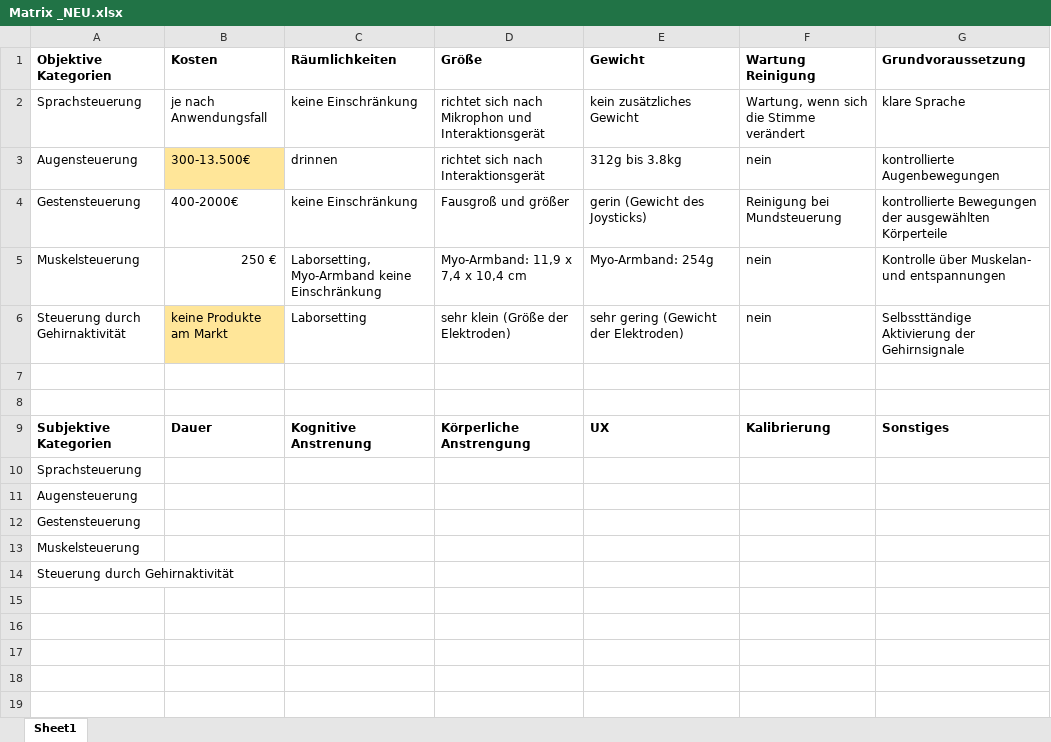
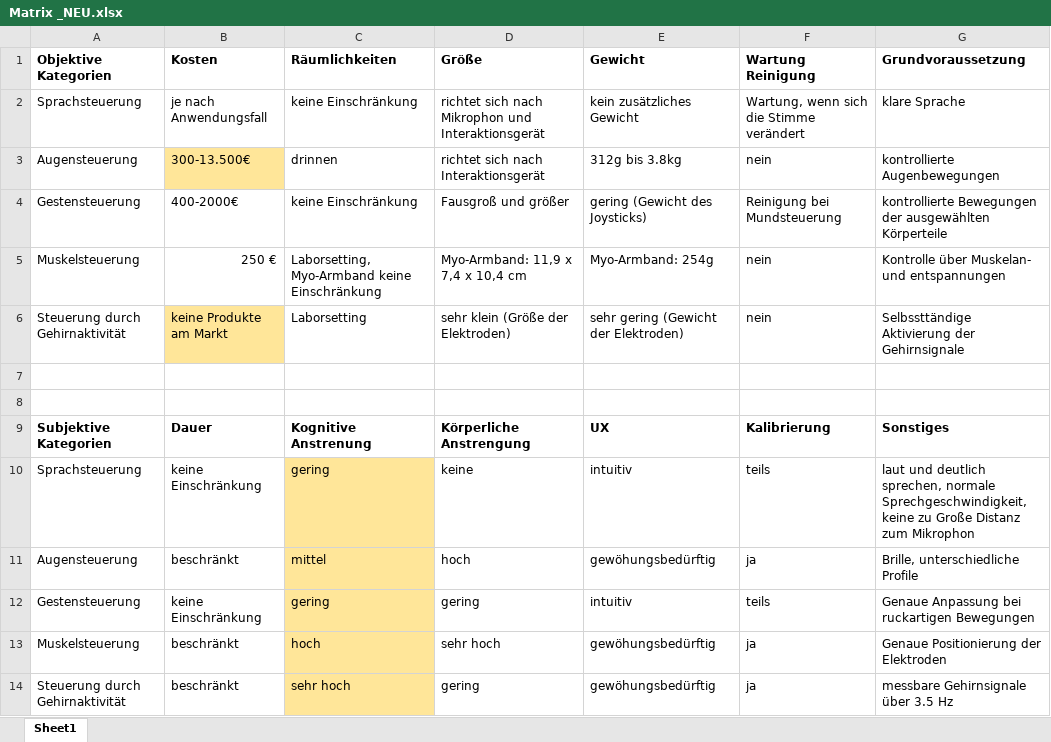
Before and after one commit to hannawagner/ba, an Excel workbook: Matrix _NEU.xlsx, sheet Sheet1, drawn as a sheet; values as stored, in another font and other column widths than the file's, no borders; removed rows and columns are numbered as before the commit, all else as after; the diff names each change by its address in the sheet, - before the commit and + after, or states it on an @@ line.

Commit message:
changes matrix. added new chapter for testing.

```diff
--- a/Matrix _NEU.xlsx (sheet Sheet1)
+++ b/Matrix _NEU.xlsx (sheet Sheet1)
-E4 (Gewicht): gerin (Gewicht des Joysticks)
+E4 (Gewicht): gering (Gewicht des Joysticks)
-row 10: Sprachsteuerung
-row 11: Augensteuerung
-row 12: Gestensteuerung
-row 13: Muskelsteuerung
-row 14: Steuerung durch Gehirnaktivität
+row 10: Sprachsteuerung | keine Einschränkung | gering | keine | intuitiv | teils | laut und deutlich sprechen, normale Sprechgeschwindigkeit, keine zu Große Distanz zum Mikrophon
+row 11: Augensteuerung | beschränkt | mittel | hoch | gewöhungsbedürftig | ja | Brille, unterschiedliche Profile
+row 12: Gestensteuerung | keine Einschränkung | gering | gering | intuitiv | teils | Genaue Anpassung bei ruckartigen Bewegungen
+row 13: Muskelsteuerung | beschränkt | hoch | sehr hoch | gewöhungsbedürftig | ja | Genaue Positionierung der Elektroden
+row 14: Steuerung durch Gehirnaktivität | beschränkt | sehr hoch | gering | gewöhungsbedürftig | ja | messbare Gehirnsignale über 3.5 Hz
```
Also changed, not shown: Matrix.xlsx, 6 other files.
